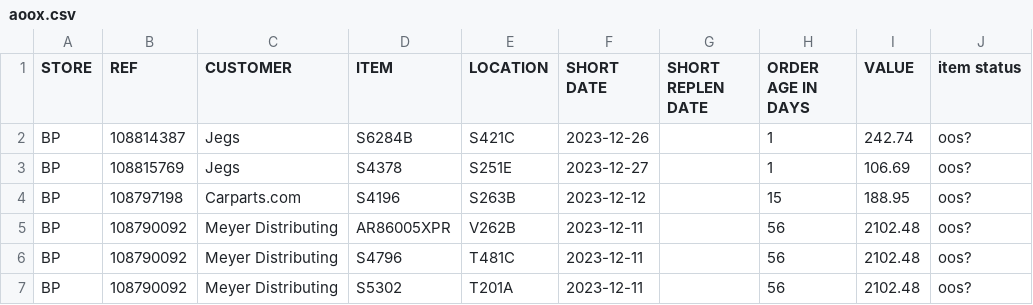
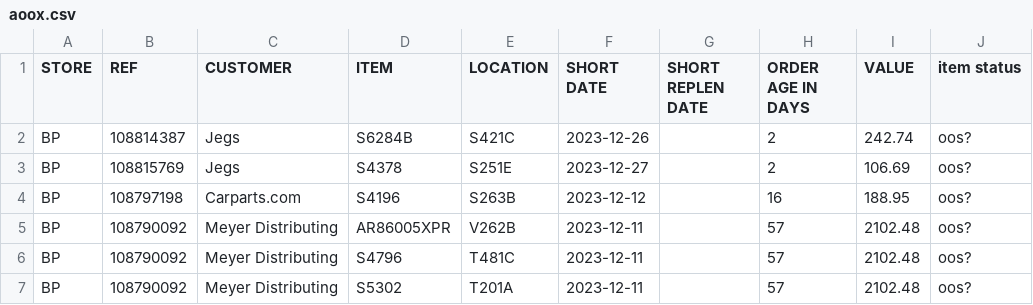
Before and after one commit to MisterAwo/data, a CSV file: aoox.csv, drawn as a sheet.

```diff
--- a/aoox.csv
+++ b/aoox.csv
@@ -1,7 +1,7 @@
 STORE,REF,CUSTOMER,ITEM,LOCATION,SHORT DATE,SHORT REPLEN DATE,ORDER AGE IN DAYS,VALUE,item status
-BP,108814387,Jegs,S6284B                          ,S421C                           ,2023-12-26,,1,242.74,oos?
-BP,108815769,Jegs,S4378                           ,S251E                           ,2023-12-27,,1,106.69,oos?
-BP,108797198,Carparts.com,S4196                           ,S263B                           ,2023-12-12,,15,188.95,oos?
-BP,108790092,Meyer Distributing,AR86005XPR                      ,V262B                           ,2023-12-11,,56,2102.48,oos?
-BP,108790092,Meyer Distributing,S4796                           ,T481C                           ,2023-12-11,,56,2102.48,oos?
-BP,108790092,Meyer Distributing,S5302                           ,T201A                           ,2023-12-11,,56,2102.48,oos?
+BP,108814387,Jegs,S6284B                          ,S421C                           ,2023-12-26,,2,242.74,oos?
+BP,108815769,Jegs,S4378                           ,S251E                           ,2023-12-27,,2,106.69,oos?
+BP,108797198,Carparts.com,S4196                           ,S263B                           ,2023-12-12,,16,188.95,oos?
+BP,108790092,Meyer Distributing,AR86005XPR                      ,V262B                           ,2023-12-11,,57,2102.48,oos?
+BP,108790092,Meyer Distributing,S4796                           ,T481C                           ,2023-12-11,,57,2102.48,oos?
+BP,108790092,Meyer Distributing,S5302                           ,T201A                           ,2023-12-11,,57,2102.48,oos?
```
Also changed, not shown: 1 other file.
